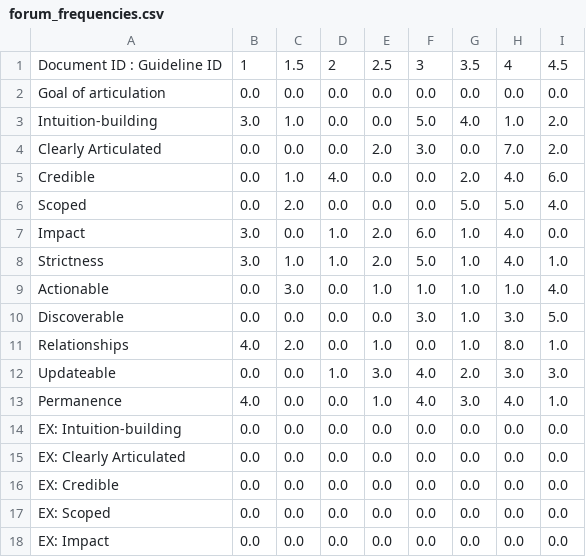
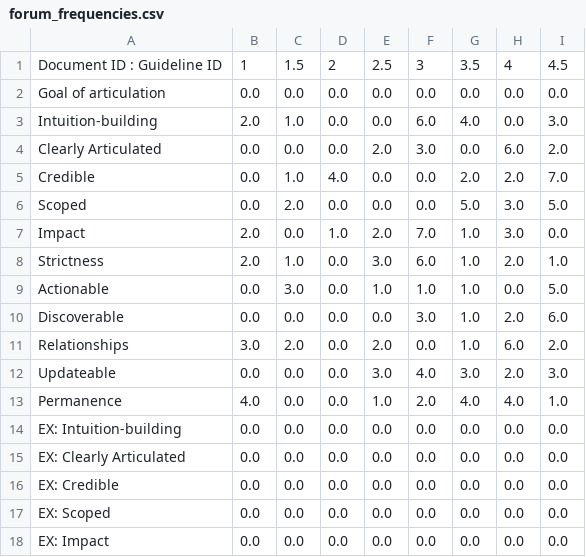
Before and after one commit to cwyn5/EuroVis26-properties, a CSV file: forum_frequencies.csv, drawn as a sheet; only a part is shown.

```diff
--- a/forum_frequencies.csv
+++ b/forum_frequencies.csv
@@ -2,13 +2,13 @@ Document ID : Guideline ID,1,1.5,2,2.5,3,3.5,4,4.5
 Goal of articulation,0.0,0.0,0.0,0.0,0.0,0.0,0.0,0.0
-Intuition-building,3.0,1.0,0.0,0.0,5.0,4.0,1.0,2.0
-Clearly Articulated,0.0,0.0,0.0,2.0,3.0,0.0,7.0,2.0
-Credible,0.0,1.0,4.0,0.0,0.0,2.0,4.0,6.0
-Scoped,0.0,2.0,0.0,0.0,0.0,5.0,5.0,4.0
-Impact,3.0,0.0,1.0,2.0,6.0,1.0,4.0,0.0
-Strictness,3.0,1.0,1.0,2.0,5.0,1.0,4.0,1.0
-Actionable,0.0,3.0,0.0,1.0,1.0,1.0,1.0,4.0
-Discoverable,0.0,0.0,0.0,0.0,3.0,1.0,3.0,5.0
-Relationships,4.0,2.0,0.0,1.0,0.0,1.0,8.0,1.0
-Updateable,0.0,0.0,1.0,3.0,4.0,2.0,3.0,3.0
-Permanence,4.0,0.0,0.0,1.0,4.0,3.0,4.0,1.0
+Intuition-building,2.0,1.0,0.0,0.0,6.0,4.0,0.0,3.0
+Clearly Articulated,0.0,0.0,0.0,2.0,3.0,0.0,6.0,2.0
+Credible,0.0,1.0,4.0,0.0,0.0,2.0,2.0,7.0
+Scoped,0.0,2.0,0.0,0.0,0.0,5.0,3.0,5.0
+Impact,2.0,0.0,1.0,2.0,7.0,1.0,3.0,0.0
+Strictness,2.0,1.0,0.0,3.0,6.0,1.0,2.0,1.0
+Actionable,0.0,3.0,0.0,1.0,1.0,1.0,0.0,5.0
+Discoverable,0.0,0.0,0.0,0.0,3.0,1.0,2.0,6.0
+Relationships,3.0,2.0,0.0,2.0,0.0,1.0,6.0,2.0
+Updateable,0.0,0.0,0.0,3.0,4.0,3.0,2.0,3.0
+Permanence,4.0,0.0,0.0,1.0,2.0,4.0,4.0,1.0
 EX: Intuition-building,0.0,0.0,0.0,0.0,0.0,0.0,0.0,0.0
```
Also changed, not shown: vis_frequencies.csv, 15 other files.
